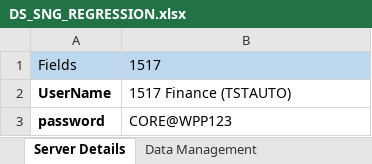
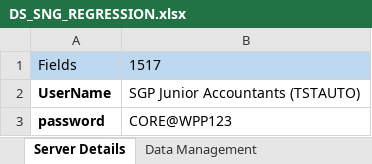
Before and after one commit to Thiyagarajan2022/GlobalTestSuiteAutomation1, an Excel workbook: WppRegpack/TestResource/Regression/DS_SNG_REGRESSION.xlsx, sheet Server Details, drawn as a sheet; values as stored, in another font and other column widths than the file's, no borders; the diff names each change by its address in the sheet, - before the commit and + after, or states it on an @@ line.

```diff
--- a/WppRegpack/TestResource/Regression/DS_SNG_REGRESSION.xlsx (sheet Server Details)
+++ b/WppRegpack/TestResource/Regression/DS_SNG_REGRESSION.xlsx (sheet Server Details)
-B2: 1517 Finance (TSTAUTO)
+B2: SGP Junior Accountants (TSTAUTO)
```
Also changed, not shown: WppRegpack/TestResource/Regression/DS_IND_REGRESSION.xlsx.
